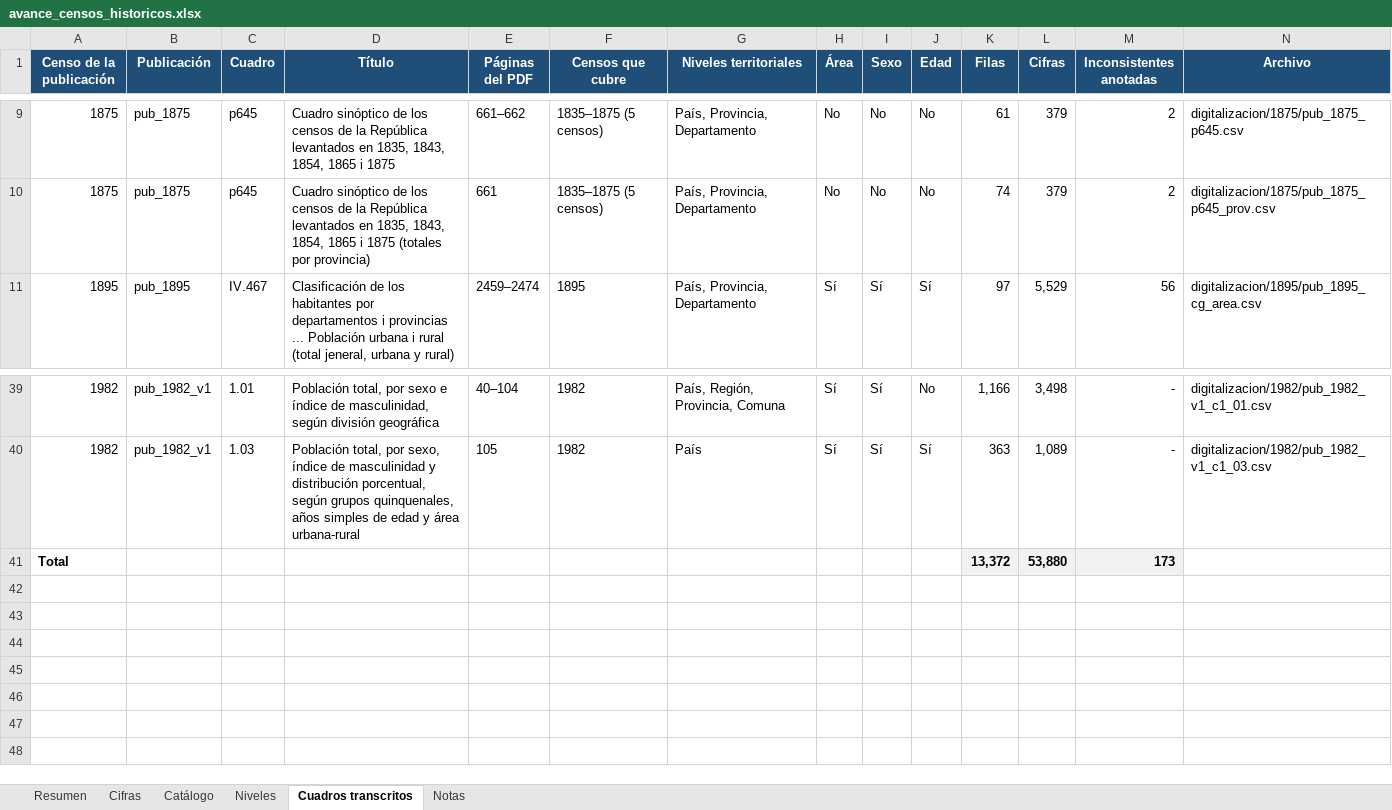
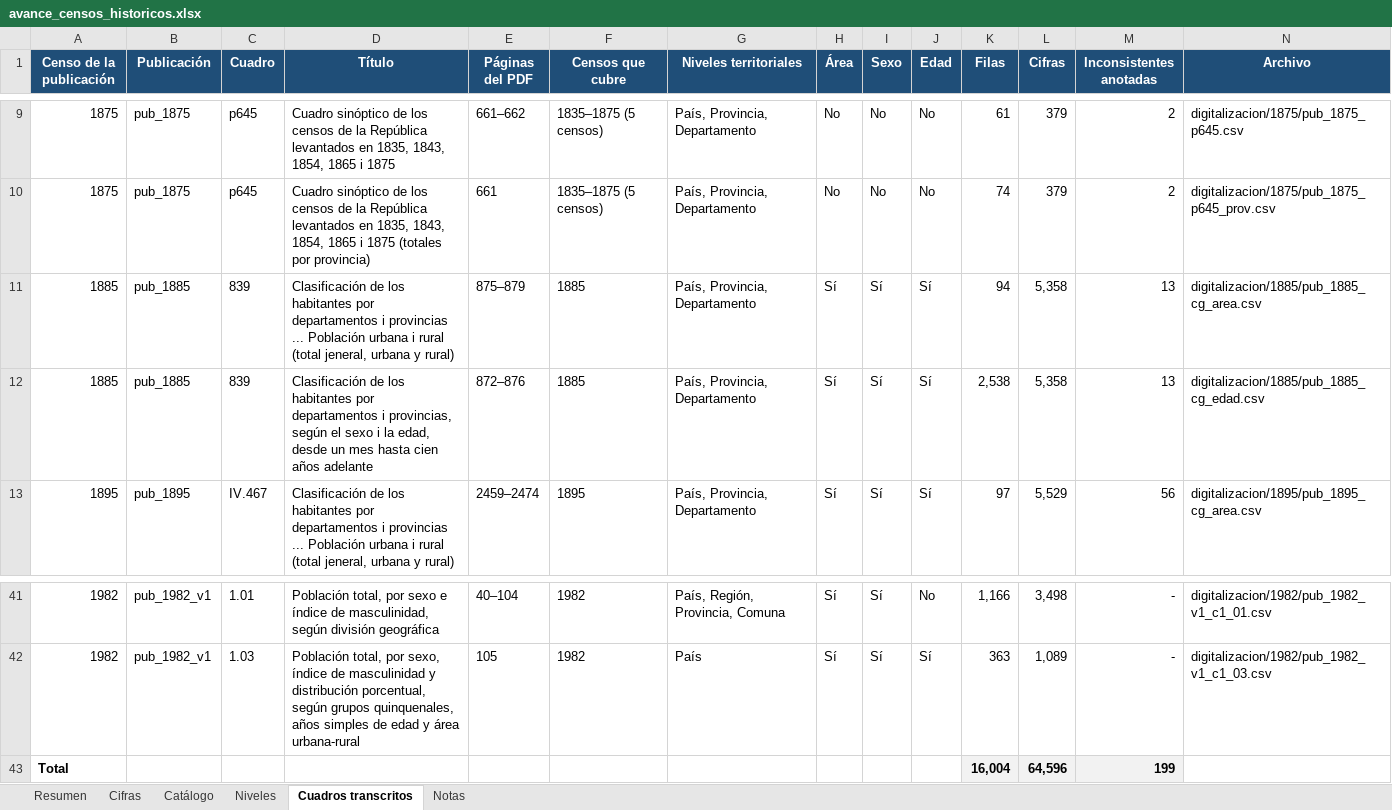
Before and after one commit to edgardo-cerda/censos-chile, an Excel workbook: productos/avance/avance_censos_historicos.xlsx, sheet Cuadros transcritos, drawn as a sheet; only a part is shown, gaps mark what is left out; values as stored, in another font and other column widths than the file's, no borders; removed rows and columns are numbered as before the commit, all else as after; the diff names each change by its address in the sheet, - before the commit and + after, or states it on an @@ line.

```diff
--- a/productos/avance/avance_censos_historicos.xlsx (sheet Cuadros transcritos)
+++ b/productos/avance/avance_censos_historicos.xlsx (sheet Cuadros transcritos)
+row 11: 1885 | pub_1885 | 839 | Clasificación de los habitantes por departamentos i provincias ... Población urbana i rural (total jeneral, urbana y rural) | 875–879 | 1885 | País, Provincia, Departamento | Sí | Sí | Sí | 94 | 5,358 | 13 | digitalizacion/1885/pub_1885_cg_area.csv
+row 12: 1885 | pub_1885 | 839 | Clasificación de los habitantes por departamentos i provincias, según el sexo i la edad, desde un mes hasta cien años adelante | 872–876 | 1885 | País, Provincia, Departamento | Sí | Sí | Sí | 2,538 | 5,358 | 13 | digitalizacion/1885/pub_1885_cg_edad.csv
-row 41: Total |  |  |  |  |  |  |  |  |  | 13,372 | 53,880 | 173
+row 43: Total |  |  |  |  |  |  |  |  |  | 16,004 | 64,596 | 199
```
Also changed, not shown: sheet Cifras, sheet Catálogo, sheet Resumen, formulas that keep their value, 13 other files.
